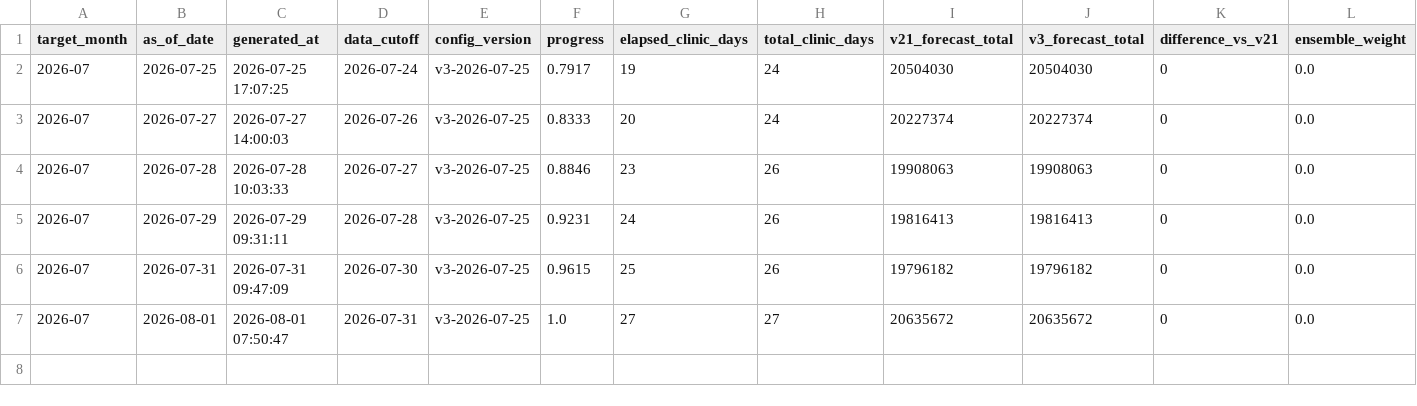
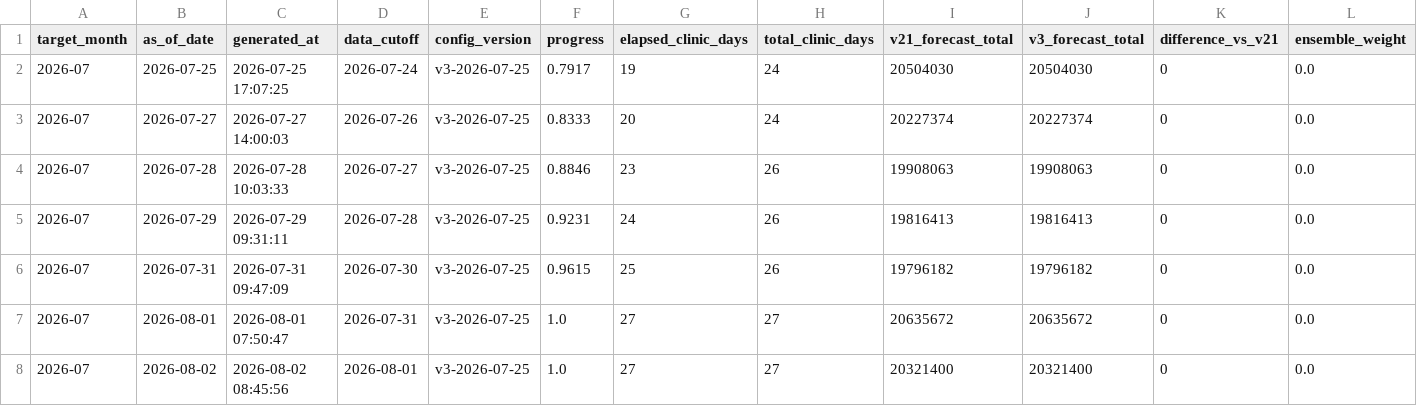
Before and after one commit to MDCJimu/mdc-forecast-viewer, a CSV file: data/2026_07/forecast_v3_history.csv, drawn as a sheet; only a part is shown; rows hold the shown columns only; the diff names each change by its address in the sheet, - before the commit and + after, or states it on an @@ line.

Commit message:
Update daily rolling forecast for 2026-08-02

```diff
--- a/data/2026_07/forecast_v3_history.csv
+++ b/data/2026_07/forecast_v3_history.csv
+row 8: 2026-07 | 2026-08-02 | 2026-08-02 08:45:56 | 2026-08-01 | v3-2026-07-25 | 1.0 | 27 | 27 | 20321400 | 20321400 | 0 | 0.0
```
Also changed, not shown: data/2026_07/forecast_history.csv, 10 other files.
